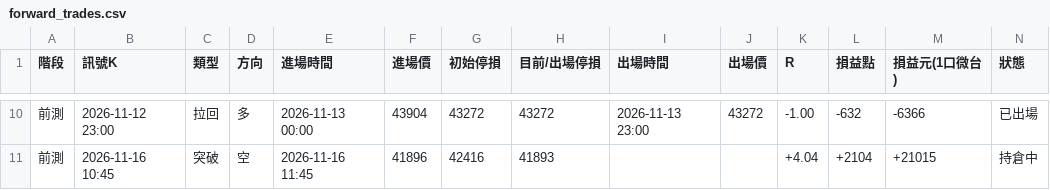
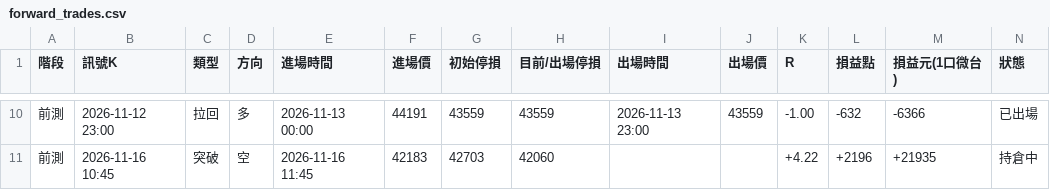
Before and after one commit to asinkk/Tardemonkey, a CSV file: history/forward_trades.csv, drawn as a sheet; only a part is shown, gaps mark what is left out; the diff covers the shown part only.

```diff
--- a/history/forward_trades.csv
+++ b/history/forward_trades.csv
@@ -10,2 +10,2 @@
-前測,2026-11-12 23:00,拉回,多,2026-11-13 00:00,43904,43272,43272,2026-11-13 23:00,43272,-1.00,-632,-6366,已出場
-前測,2026-11-16 10:45,突破,空,2026-11-16 11:45,41896,42416,41893,,,+4.04,+2104,+21015,持倉中
+前測,2026-11-12 23:00,拉回,多,2026-11-13 00:00,44191,43559,43559,2026-11-13 23:00,43559,-1.00,-632,-6366,已出場
+前測,2026-11-16 10:45,突破,空,2026-11-16 11:45,42183,42703,42060,,,+4.22,+2196,+21935,持倉中
```
Also changed, not shown: 32 edited cells elsewhere in this file, 8 other files.
